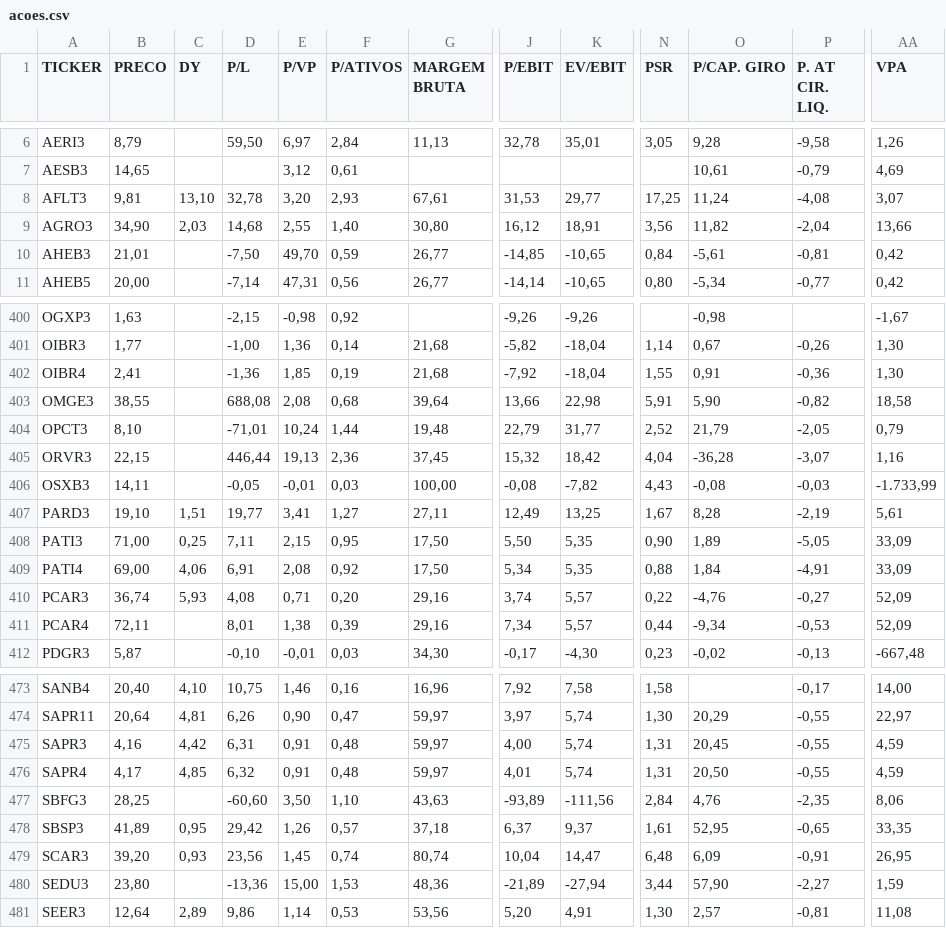
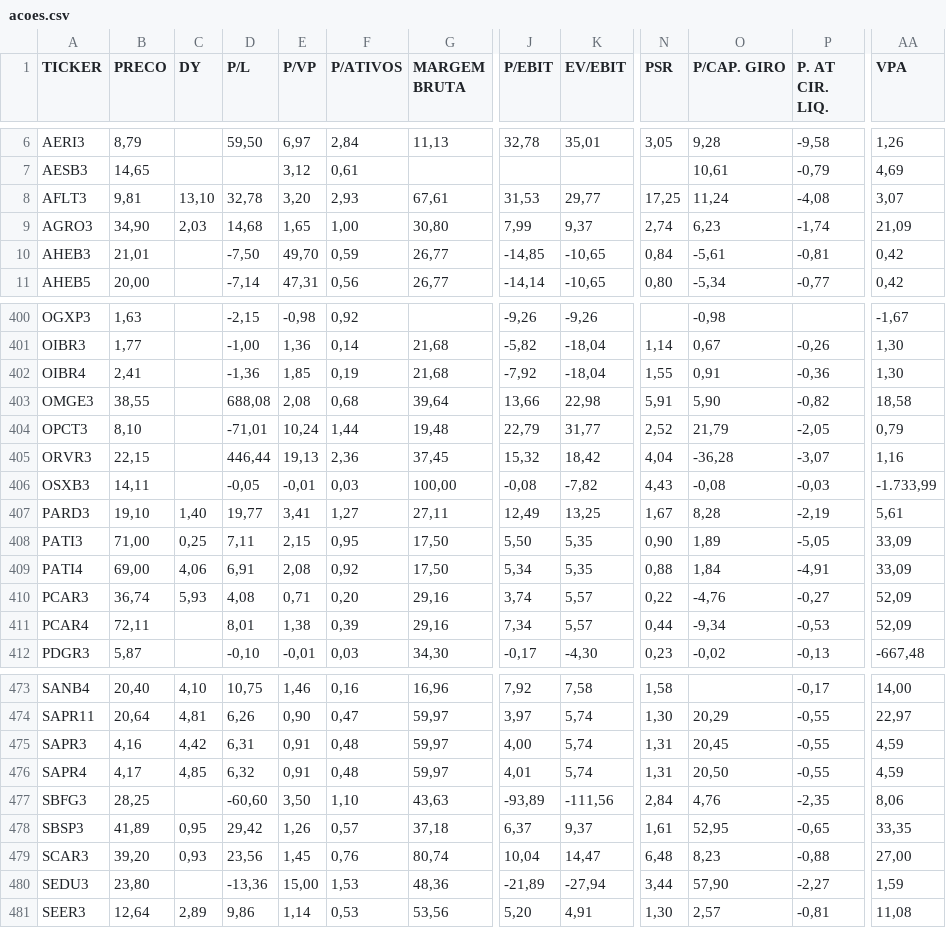
Before and after one commit to LanPRD/ibov-backend-nodejs, a CSV file: src/database/acoes.csv, drawn as a sheet; only a part is shown, gaps mark what is left out; the diff names each change by its address in the sheet, - before the commit and + after, or states it on an @@ line.

```diff
--- a/src/database/acoes.csv
+++ b/src/database/acoes.csv
-E9 (P/VP): 2,55
+E9 (P/VP): 1,65
-F9 (P/ATIVOS): 1,40
+F9 (P/ATIVOS): 1,00
-J9 (P/EBIT): 16,12
+J9 (P/EBIT): 7,99
-K9 (EV/EBIT): 18,91
+K9 (EV/EBIT): 9,37
-N9 (PSR): 3,56
+N9 (PSR): 2,74
-O9 (P/CAP. GIRO): 11,82
+O9 (P/CAP. GIRO): 6,23
-P9 (P. AT CIR. LIQ.): -2,04
+P9 (P. AT CIR. LIQ.): -1,74
-AA9 (VPA): 13,66
+AA9 (VPA): 21,09
-C407 (DY): 1,51
+C407 (DY): 1,40
-F479 (P/ATIVOS): 0,74
+F479 (P/ATIVOS): 0,76
-O479 (P/CAP. GIRO): 6,09
+O479 (P/CAP. GIRO): 8,23
-P479 (P. AT CIR. LIQ.): -0,91
+P479 (P. AT CIR. LIQ.): -0,88
-AA479 (VPA): 26,95
+AA479 (VPA): 27,00
```
Also changed, not shown: src/database/fii.csv, 4 other files.
